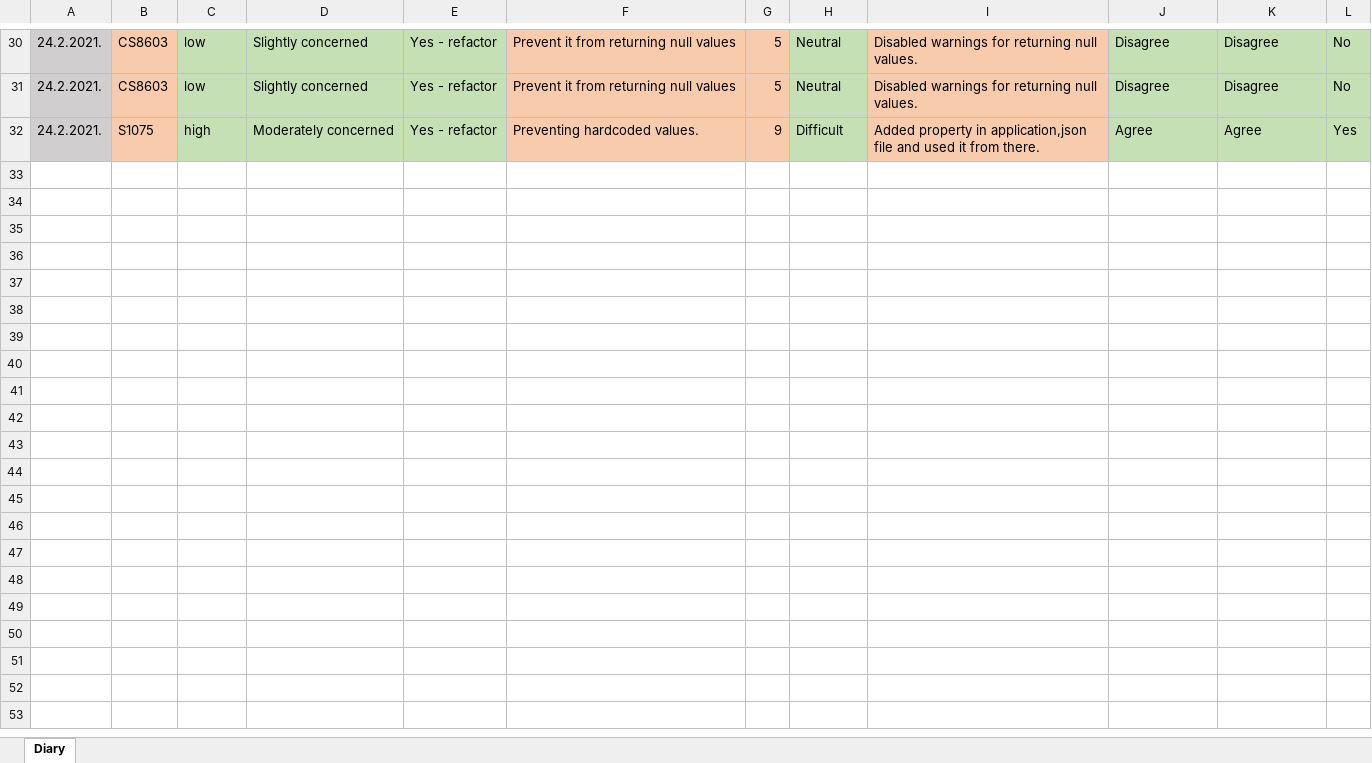
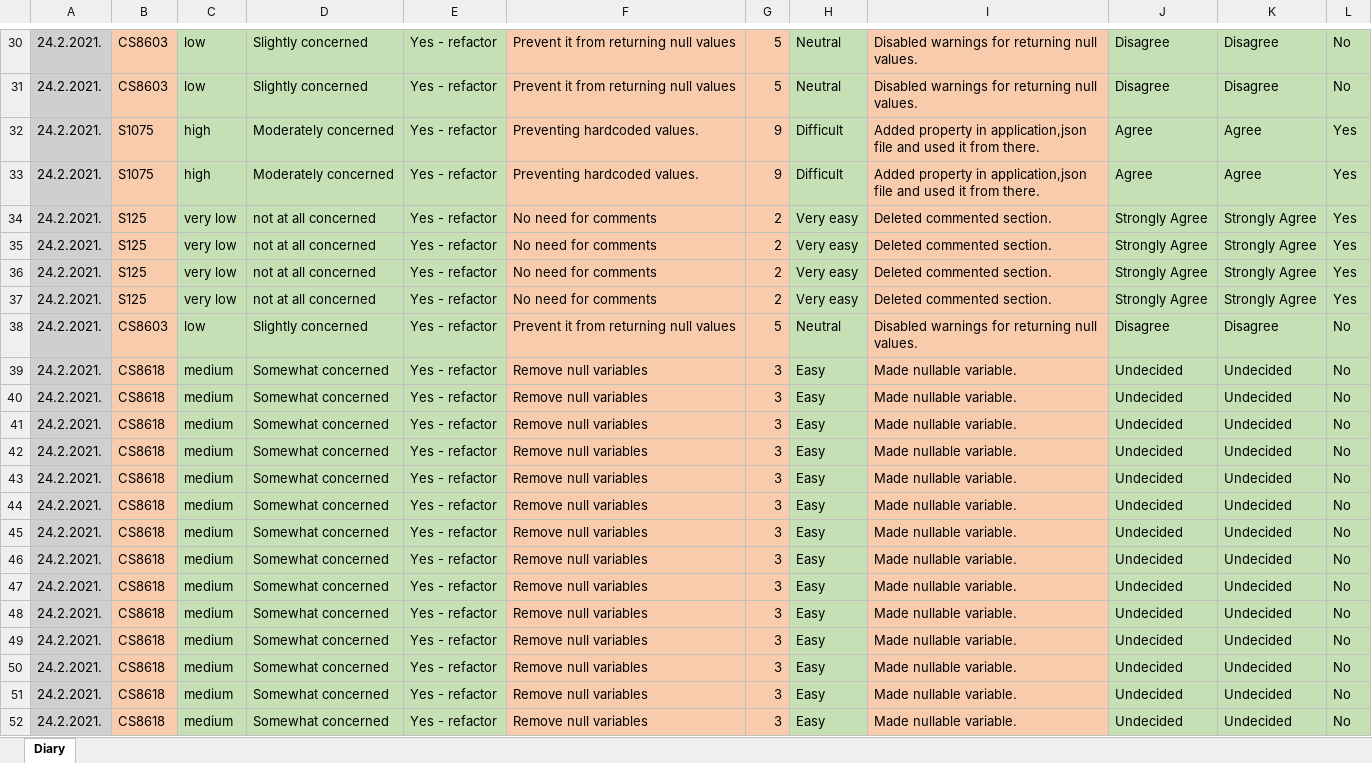
Before and after one commit to URIS-2021-2022/tim-8---auctionland-tim-8-piranha, an Excel workbook: Project diaries/ProjectDiary_DavorJelic.xlsx, sheet Diary, drawn as a sheet; only a part is shown, gaps mark what is left out; values as stored, in another font and other column widths than the file's, no borders; the diff covers the shown part only; the diff names each change by its address in the sheet, - before the commit and + after, or states it on an @@ line.

```diff
--- a/Project diaries/ProjectDiary_DavorJelic.xlsx (sheet Diary)
+++ b/Project diaries/ProjectDiary_DavorJelic.xlsx (sheet Diary)
+row 33: 24.2.2021. | S1075 | high | Moderately concerned | Yes - refactor | Preventing hardcoded values. | 9 | Difficult | Added property in application,json file and used it from there. | Agree | Agree | Yes
+row 34: 24.2.2021. | S125 | very low | not at all concerned | Yes - refactor | No need for comments | 2 | Very easy | Deleted commented section. | Strongly Agree | Strongly Agree | Yes
+row 35: 24.2.2021. | S125 | very low | not at all concerned | Yes - refactor | No need for comments | 2 | Very easy | Deleted commented section. | Strongly Agree | Strongly Agree | Yes
+row 36: 24.2.2021. | S125 | very low | not at all concerned | Yes - refactor | No need for comments | 2 | Very easy | Deleted commented section. | Strongly Agree | Strongly Agree | Yes
+row 37: 24.2.2021. | S125 | very low | not at all concerned | Yes - refactor | No need for comments | 2 | Very easy | Deleted commented section. | Strongly Agree | Strongly Agree | Yes
+row 38: 24.2.2021. | CS8603 | low | Slightly concerned | Yes - refactor | Prevent it from returning null values | 5 | Neutral | Disabled warnings for returning null values. | Disagree | Disagree | No
+row 39: 24.2.2021. | CS8618 | medium | Somewhat concerned | Yes - refactor | Remove null variables | 3 | Easy | Made nullable variable. | Undecided | Undecided | No
+row 40: 24.2.2021. | CS8618 | medium | Somewhat concerned | Yes - refactor | Remove null variables | 3 | Easy | Made nullable variable. | Undecided | Undecided | No
+row 41: 24.2.2021. | CS8618 | medium | Somewhat concerned | Yes - refactor | Remove null variables | 3 | Easy | Made nullable variable. | Undecided | Undecided | No
+row 42: 24.2.2021. | CS8618 | medium | Somewhat concerned | Yes - refactor | Remove null variables | 3 | Easy | Made nullable variable. | Undecided | Undecided | No
+row 43: 24.2.2021. | CS8618 | medium | Somewhat concerned | Yes - refactor | Remove null variables | 3 | Easy | Made nullable variable. | Undecided | Undecided | No
+row 44: 24.2.2021. | CS8618 | medium | Somewhat concerned | Yes - refactor | Remove null variables | 3 | Easy | Made nullable variable. | Undecided | Undecided | No
+row 45: 24.2.2021. | CS8618 | medium | Somewhat concerned | Yes - refactor | Remove null variables | 3 | Easy | Made nullable variable. | Undecided | Undecided | No
+row 46: 24.2.2021. | CS8618 | medium | Somewhat concerned | Yes - refactor | Remove null variables | 3 | Easy | Made nullable variable. | Undecided | Undecided | No
+row 47: 24.2.2021. | CS8618 | medium | Somewhat concerned | Yes - refactor | Remove null variables | 3 | Easy | Made nullable variable. | Undecided | Undecided | No
+row 48: 24.2.2021. | CS8618 | medium | Somewhat concerned | Yes - refactor | Remove null variables | 3 | Easy | Made nullable variable. | Undecided | Undecided | No
+row 49: 24.2.2021. | CS8618 | medium | Somewhat concerned | Yes - refactor | Remove null variables | 3 | Easy | Made nullable variable. | Undecided | Undecided | No
+row 50: 24.2.2021. | CS8618 | medium | Somewhat concerned | Yes - refactor | Remove null variables | 3 | Easy | Made nullable variable. | Undecided | Undecided | No
+row 51: 24.2.2021. | CS8618 | medium | Somewhat concerned | Yes - refactor | Remove null variables | 3 | Easy | Made nullable variable. | Undecided | Undecided | No
+row 52: 24.2.2021. | CS8618 | medium | Somewhat concerned | Yes - refactor | Remove null variables | 3 | Easy | Made nullable variable. | Undecided | Undecided | No
```
Also changed, not shown: 12 added rows elsewhere in this sheet, Project diaries/IT42-2018-Radojevic-Stefan.xlsx, 14 other files.
